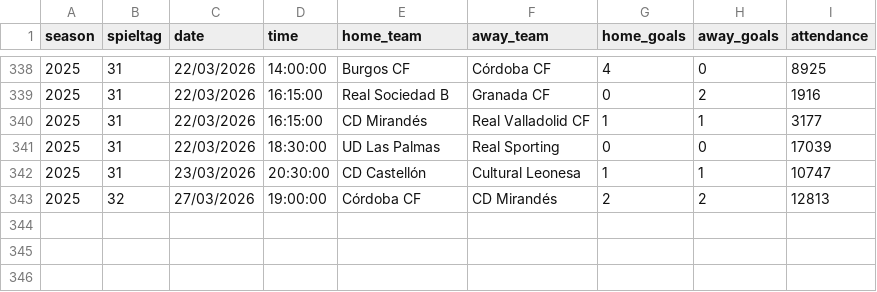
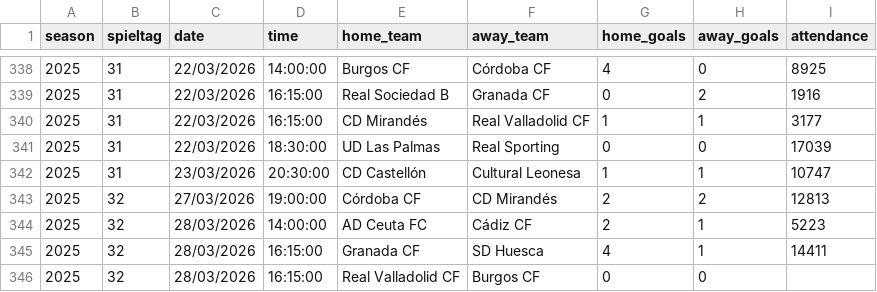
Before and after one commit to jdiegots/aforolab, a CSV file: public/data/matches/segunda_2025_j1-15.csv, drawn as a sheet; only a part is shown, gaps mark what is left out; the diff names each change by its address in the sheet, - before the commit and + after, or states it on an @@ line.

```diff
--- a/public/data/matches/segunda_2025_j1-15.csv
+++ b/public/data/matches/segunda_2025_j1-15.csv
+row 344: 2025 | 32 | 28/03/2026 | 14:00:00 | AD Ceuta FC | Cádiz CF | 2 | 1 | 5223
+row 345: 2025 | 32 | 28/03/2026 | 16:15:00 | Granada CF | SD Huesca | 4 | 1 | 14411
+row 346: 2025 | 32 | 28/03/2026 | 16:15:00 | Real Valladolid CF | Burgos CF | 0 | 0
```
